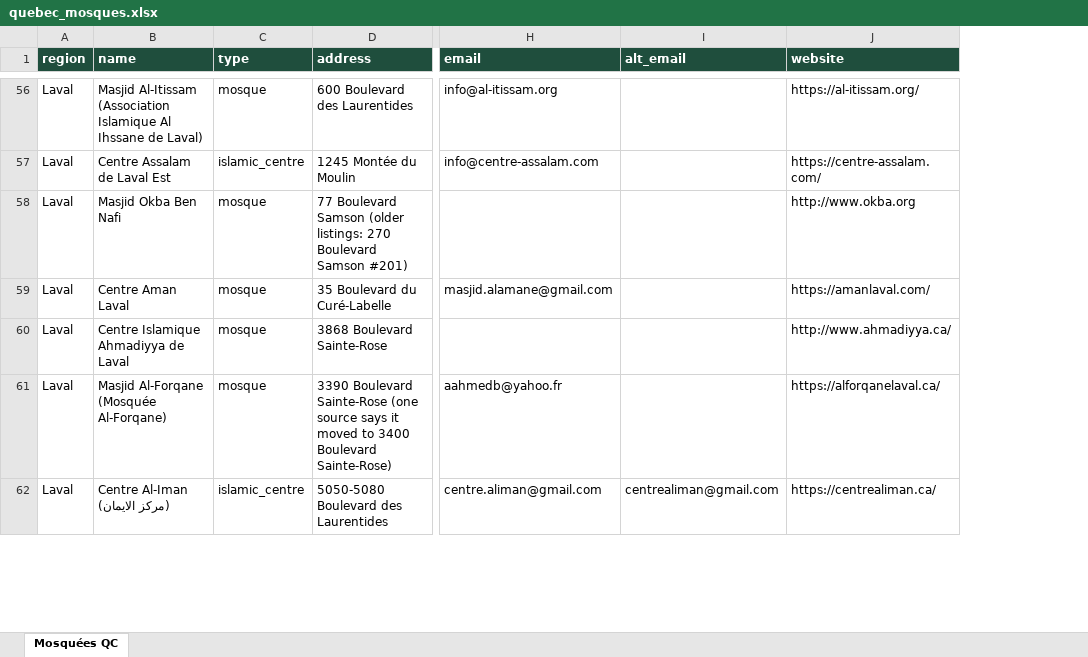
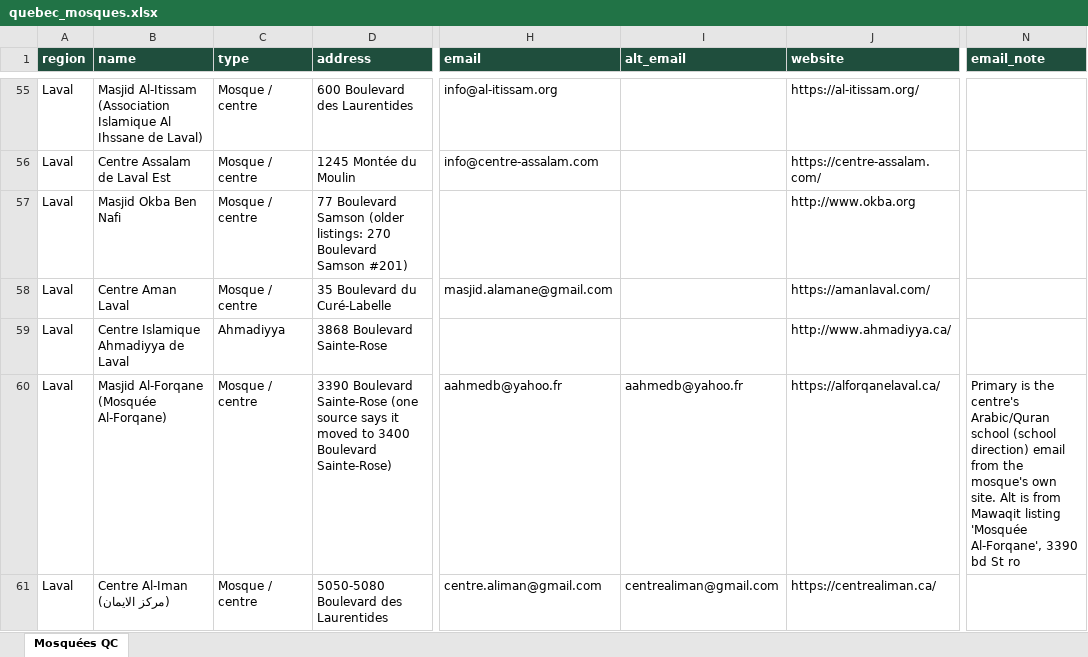
Before and after one commit to Mzbaig9/awesome-notebookLM-prompts-zainbaig, an Excel workbook: quebec-mosques/quebec_mosques.xlsx, sheet Mosquées QC, drawn as a sheet; only a part is shown, gaps mark what is left out; values as stored, in another font and other column widths than the file's, no borders; addresses are those after the commit; the diff covers the shown part only; the diff names each change by its address in the sheet, - before the commit and + after, or states it on an @@ line.

```diff
--- a/quebec-mosques/quebec_mosques.xlsx (sheet Mosquées QC)
+++ b/quebec-mosques/quebec_mosques.xlsx (sheet Mosquées QC)
+column N (email_note), row 60: Primary is the centre's Arabic/Quran school (school direction) email from the mosque's own site. Alt is from Mawaqit listing 'Mosquée Al-Forqane', 3390 bd St ro
-C55 (type): mosque
+C55 (type): Mosque / centre
-C56 (type): islamic_centre
+C56 (type): Mosque / centre
-C57:C58 (type): mosque
+C57:C58 (type): Mosque / centre
-C59 (type): mosque
+C59 (type): Ahmadiyya
-C60 (type): mosque
+C60 (type): Mosque / centre
-I60 (alt_email): (empty)
+I60 (alt_email): aahmedb@yahoo.fr
-C61 (type): islamic_centre
+C61 (type): Mosque / centre
```
Also changed, not shown: 1 removed row and 237 edited cells elsewhere in this sheet, 5 other files.
